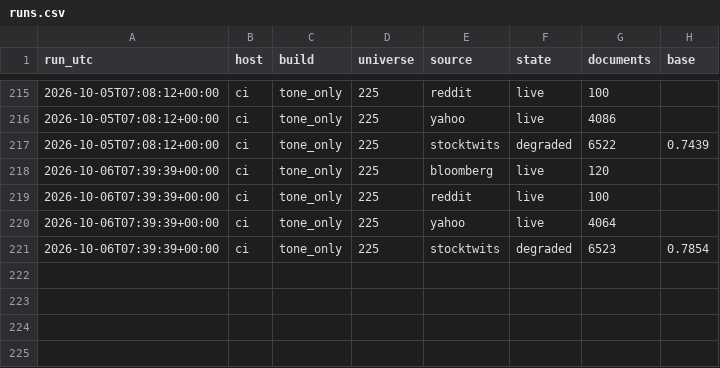
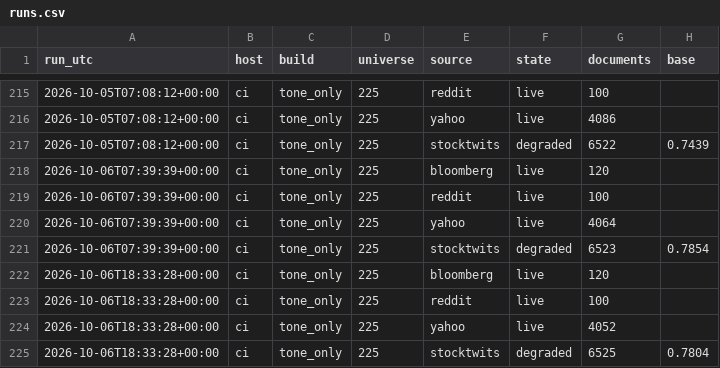
Before and after one commit to huthargrave-lang/MONAD-quant, a CSV file: data/tone_ledger/runs.csv, drawn as a sheet; only a part is shown, gaps mark what is left out; the diff names each change by its address in the sheet, - before the commit and + after, or states it on an @@ line.

```diff
--- a/data/tone_ledger/runs.csv
+++ b/data/tone_ledger/runs.csv
+row 222: 2026-10-06T18:33:28+00:00 | ci | tone_only | 225 | bloomberg | live | 120
+row 223: 2026-10-06T18:33:28+00:00 | ci | tone_only | 225 | reddit | live | 100
+row 224: 2026-10-06T18:33:28+00:00 | ci | tone_only | 225 | yahoo | live | 4052
+row 225: 2026-10-06T18:33:28+00:00 | ci | tone_only | 225 | stocktwits | degraded | 6525 | 0.7804
```
Also changed, not shown: 1 other file.
